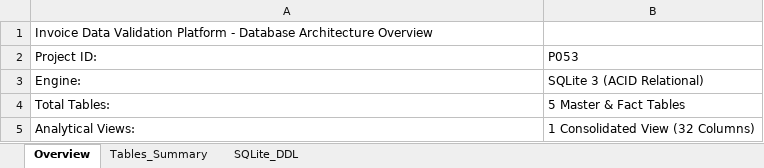
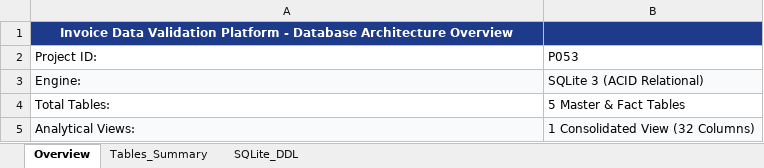
Before and after one commit to surbhi0310/Career-Shaper-HCL-Project, an Excel workbook: Invoice_Data_Validation_Analysis/LMS_Submission_Package/2500320140152_SurbhiSharma_08_Database_Design.xlsx, sheet Overview, drawn as a sheet; values as stored, in another font and other column widths than the file's, no borders; the diff names each change by its address in the sheet, - before the commit and + after, or states it on an @@ line.

```diff
--- a/Invoice_Data_Validation_Analysis/LMS_Submission_Package/2500320140152_SurbhiSharma_08_Database_Design.xlsx (sheet Overview)
+++ b/Invoice_Data_Validation_Analysis/LMS_Submission_Package/2500320140152_SurbhiSharma_08_Database_Design.xlsx (sheet Overview)
-A1:B1 fill: none
+A1:B1 fill: #1E3A8A
@@ A1 bold: off → on, text colour: black → #FFFFFF, alignment: left → center @@
-A3:B3 fill: none
+A3:B3 fill: #F8FAFC
-A5:B5 fill: none
+A5:B5 fill: #F8FAFC
```
Also changed, not shown: sheet Tables_Summary, sheet SQLite_DDL, Invoice_Data_Validation_Analysis/LMS_Submission_Package/2500320140152_SurbhiSharma_04_Traceability_Matrix.xlsx, Invoice_Data_Validation_Analysis/LMS_Submission_Package/2500320140152_SurbhiSharma_Project_Database.xlsx, 16 other files.
